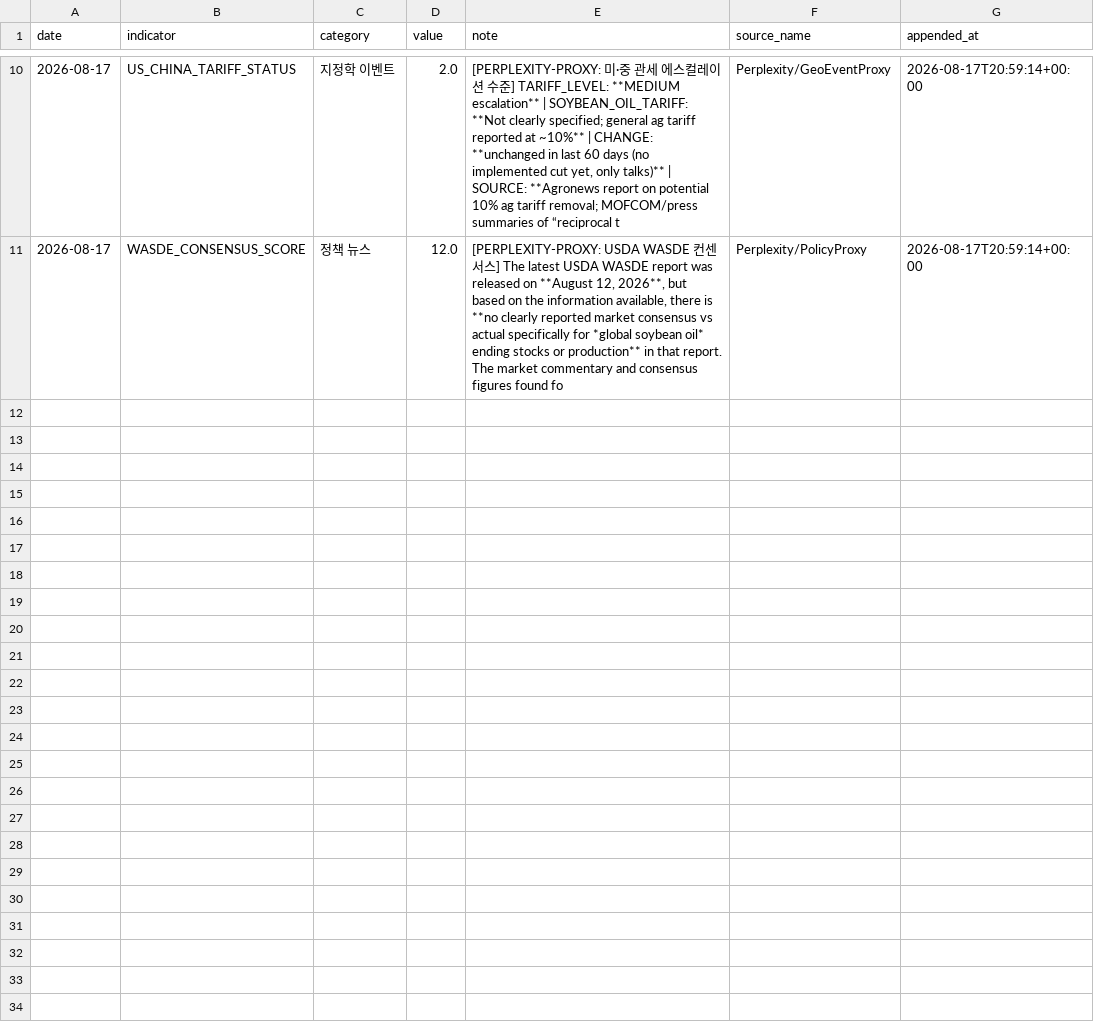
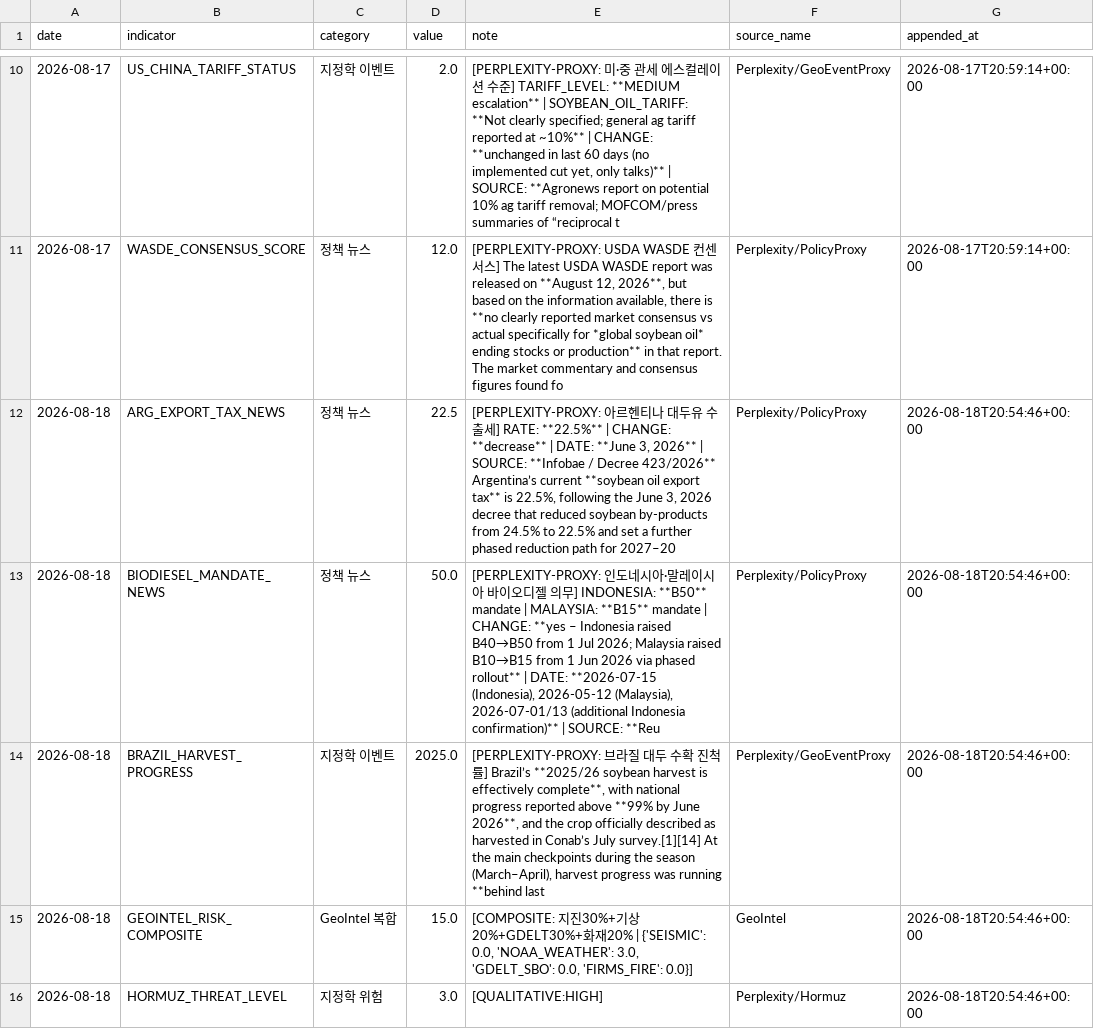
Before and after one commit to Jozosco/Nexus, a CSV file: data/processed/unstructured_daily_signals.csv, drawn as a sheet; only a part is shown, gaps mark what is left out; the diff covers the shown part only.

```diff
--- a/data/processed/unstructured_daily_signals.csv
+++ b/data/processed/unstructured_daily_signals.csv
@@ -11 +11,6 @@ date,indicator,category,value,note,source_name,appended_at
 2026-08-17,WASDE_CONSENSUS_SCORE,정책 뉴스,12.0,"[PERPLEXITY-PROXY: USDA WASDE 컨센서스] The latest USDA WASDE report was released on **August 12, 2026**, but based on the information available, there is **no clearly reported market consensus vs actual specifically for *global soybean oil* ending stocks or production** in that report. The market commentary and consensus figures found fo",Perplexity/PolicyProxy,2026-08-17T20:59:14+00:00
+2026-08-18,ARG_EXPORT_TAX_NEWS,정책 뉴스,22.5,"[PERPLEXITY-PROXY: 아르헨티나 대두유 수출세] RATE: **22.5%** | CHANGE: **decrease** | DATE: **June 3, 2026** | SOURCE: **Infobae / Decree 423/2026**  Argentina’s current **soybean oil export tax** is 22.5%, following the June 3, 2026 decree that reduced soybean by-products from 24.5% to 22.5% and set a further phased reduction path for 2027–20",Perplexity/PolicyProxy,2026-08-18T20:54:46+00:00
+2026-08-18,BIODIESEL_MANDATE_NEWS,정책 뉴스,50.0,"[PERPLEXITY-PROXY: 인도네시아·말레이시아 바이오디젤 의무] INDONESIA: **B50** mandate | MALAYSIA: **B15** mandate | CHANGE: **yes – Indonesia raised B40→B50 from 1 Jul 2026; Malaysia raised B10→B15 from 1 Jun 2026 via phased rollout** | DATE: **2026-07-15 (Indonesia), 2026-05-12 (Malaysia), 2026-07-01/13 (additional Indonesia confirmation)** | SOURCE: **Reu",Perplexity/PolicyProxy,2026-08-18T20:54:46+00:00
+2026-08-18,BRAZIL_HARVEST_PROGRESS,지정학 이벤트,2025.0,"[PERPLEXITY-PROXY: 브라질 대두 수확 진척률] Brazil’s **2025/26 soybean harvest is effectively complete**, with national progress reported above **99% by June 2026**, and the crop officially described as harvested in Conab’s July survey.[1][14] At the main checkpoints during the season (March–April), harvest progress was running **behind last ",Perplexity/GeoEventProxy,2026-08-18T20:54:46+00:00
+2026-08-18,GEOINTEL_RISK_COMPOSITE,GeoIntel 복합,15.0,"[COMPOSITE: 지진30%+기상20%+GDELT30%+화재20% | {'SEISMIC': 0.0, 'NOAA_WEATHER': 3.0, 'GDELT_SBO': 0.0, 'FIRMS_FIRE': 0.0}]",GeoIntel,2026-08-18T20:54:46+00:00
+2026-08-18,HORMUZ_THREAT_LEVEL,지정학 위험,3.0,[QUALITATIVE:HIGH],Perplexity/Hormuz,2026-08-18T20:54:46+00:00
```
Also changed, not shown: 5 added rows elsewhere in this file.
